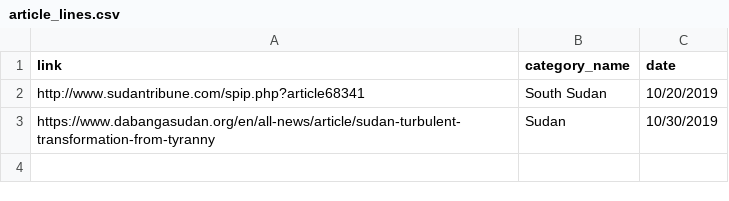
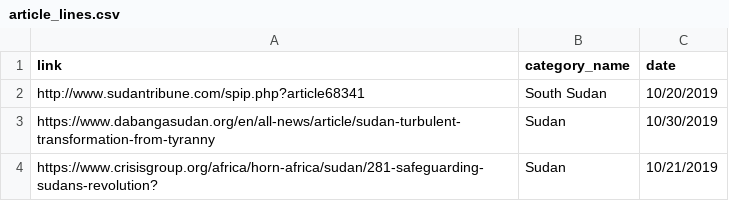
Before and after one commit to pythonscriptkiddie/final_roundup, a CSV file: article_lines.csv, drawn as a sheet; the diff names each change by its address in the sheet, - before the commit and + after, or states it on an @@ line.

```diff
--- a/article_lines.csv
+++ b/article_lines.csv
+row 4: https://www.crisisgroup.org/africa/horn-africa/sudan/281-safeguarding-sudans-revolution? | Sudan | 10/21/2019
```
Also changed, not shown: 3 other files.
